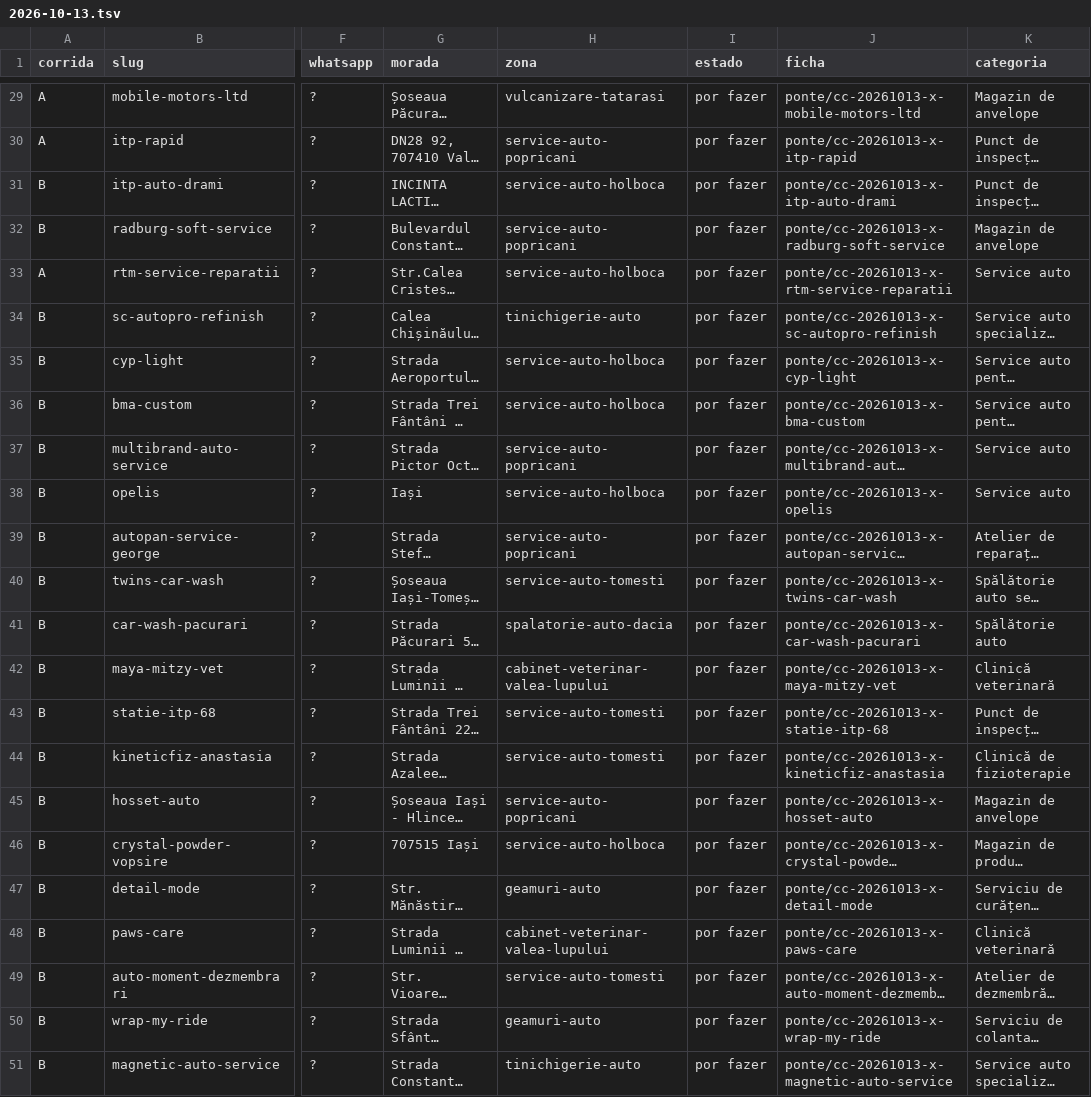
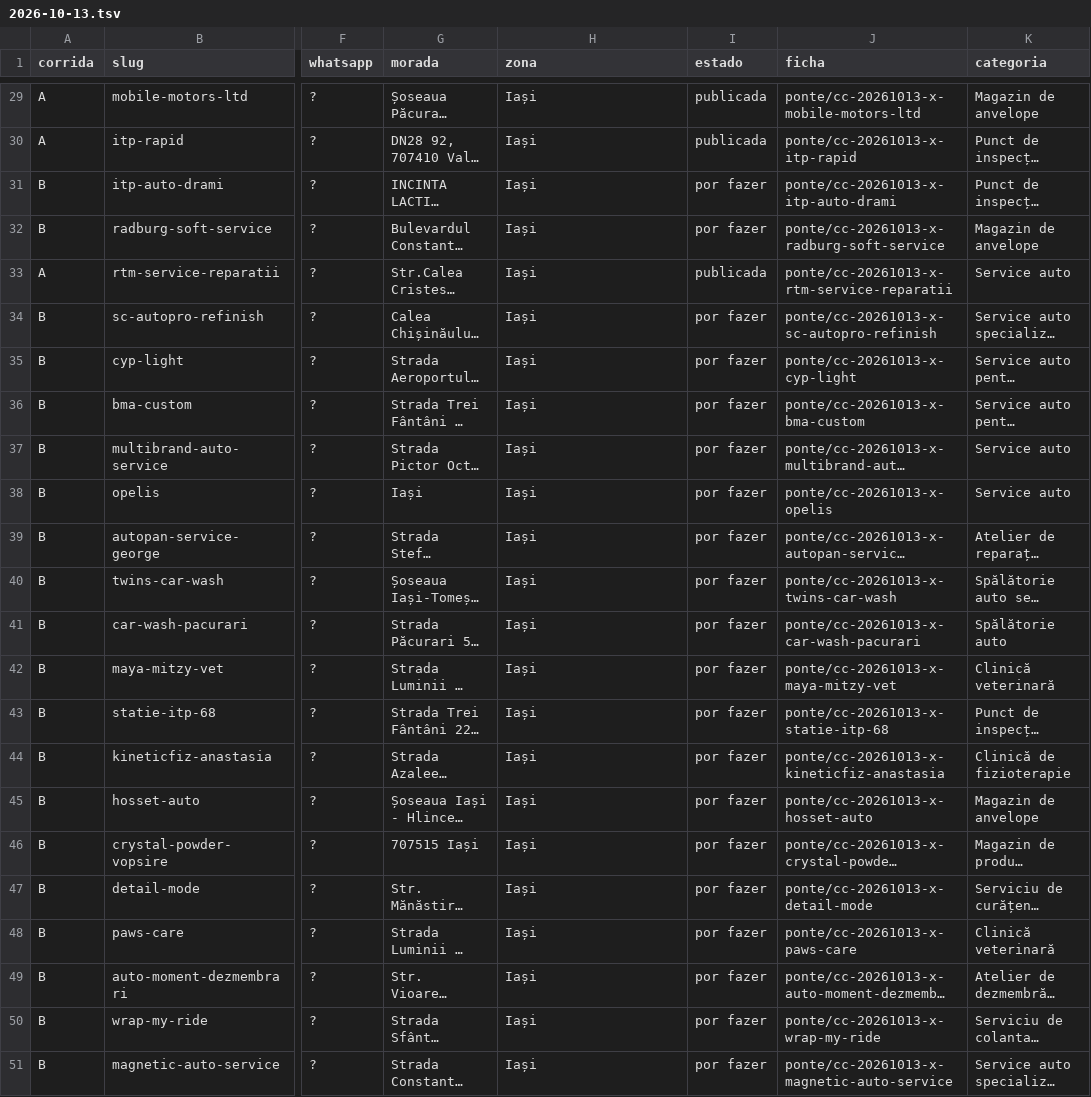
Before and after one commit to tspacheco/Designerpacheco, a TSV file: research/cacador/2026-10-13.tsv, drawn as a sheet; only a part is shown, gaps mark what is left out; long unchanged cells end in …; the diff covers the shown part only; the diff names each change by its address in the sheet, - before the commit and + after, or states it on an @@ line.

```diff
--- a/research/cacador/2026-10-13.tsv
+++ b/research/cacador/2026-10-13.tsv
-H29 (zona): vulcanizare-tatarasi
+H29 (zona): Iași
-I29:I30 (estado): por fazer
+I29:I30 (estado): publicada
-H30 (zona): service-auto-popricani
+H30 (zona): Iași
-H31 (zona): service-auto-holboca
+H31 (zona): Iași
-H32 (zona): service-auto-popricani
+H32 (zona): Iași
-H33 (zona): service-auto-holboca
+H33 (zona): Iași
-I33 (estado): por fazer
+I33 (estado): publicada
-H34 (zona): tinichigerie-auto
+H34 (zona): Iași
-H35:H36 (zona): service-auto-holboca
+H35:H36 (zona): Iași
-H37 (zona): service-auto-popricani
+H37 (zona): Iași
-H38 (zona): service-auto-holboca
+H38 (zona): Iași
-H39 (zona): service-auto-popricani
+H39 (zona): Iași
-H40 (zona): service-auto-tomesti
+H40 (zona): Iași
-H41 (zona): spalatorie-auto-dacia
+H41 (zona): Iași
-H42 (zona): cabinet-veterinar-valea-lupului
+H42 (zona): Iași
-H43:H44 (zona): service-auto-tomesti
+H43:H44 (zona): Iași
-H45 (zona): service-auto-popricani
+H45 (zona): Iași
-H46 (zona): service-auto-holboca
+H46 (zona): Iași
-H47 (zona): geamuri-auto
+H47 (zona): Iași
-H48 (zona): cabinet-veterinar-valea-lupului
+H48 (zona): Iași
-H49 (zona): service-auto-tomesti
+H49 (zona): Iași
-H50 (zona): geamuri-auto
+H50 (zona): Iași
-H51 (zona): tinichigerie-auto
+H51 (zona): Iași
```
Also changed, not shown: 49 edited cells elsewhere in this file, 1 other file.
